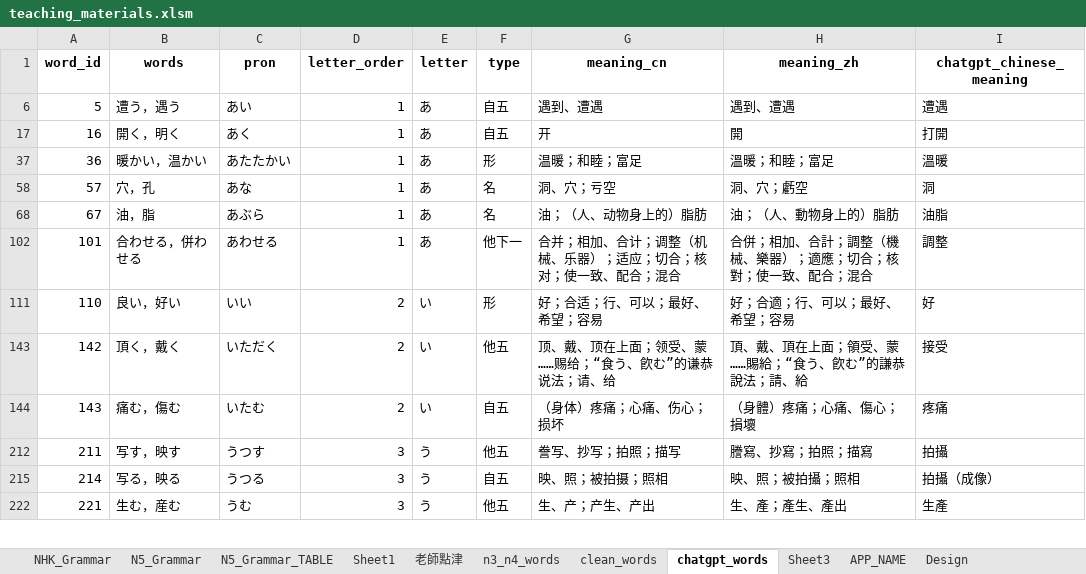
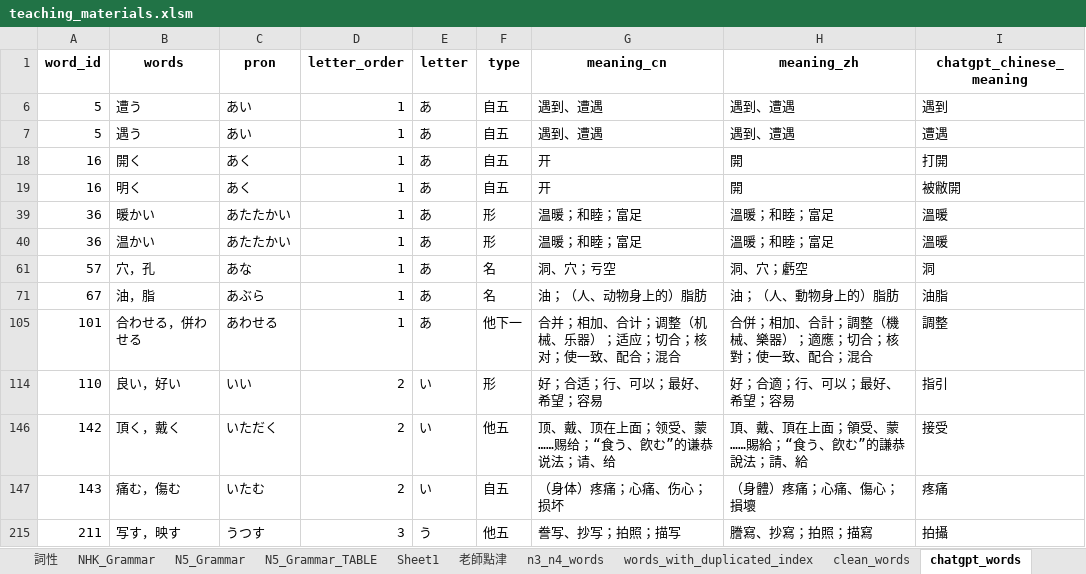
Before and after one commit to ivcode286/PandasJp, an Excel workbook: assets/files/teaching_materials.xlsm, sheet chatgpt_words, drawn as a sheet; only a part is shown; the shorter side is filled out with more unchanged rows; values as stored, in another font and other column widths than the file's, no borders; addresses are those after the commit; the diff names each change by its address in the sheet, - before the commit and + after, or states it on an @@ line.

Commit message:
update words sheet chinese meaning

```diff
--- a/assets/files/teaching_materials.xlsm (sheet chatgpt_words)
+++ b/assets/files/teaching_materials.xlsm (sheet chatgpt_words)
+sheet tab: 詞性
+sheet tab: words_with_duplicated_index
+row 6: 5 | 遭う | あい | 1 | あ | 自五 | 遇到、遭遇 | 遇到、遭遇 | 遇到
-B7 (words): 遭う，遇う
+B7 (words): 遇う
-B18 (words): 開く，明く
+B18 (words): 開く
+row 19: 16 | 明く | あく | 1 | あ | 自五 | 开 | 開 | 被敝開
-B39 (words): 暖かい，温かい
+B39 (words): 暖かい
+row 40: 36 | 温かい | あたたかい | 1 | あ | 形 | 温暖；和睦；富足 | 溫暖；和睦；富足 | 溫暖
-I114 (chatgpt_chinese_meaning): 好
+I114 (chatgpt_chinese_meaning): 指引
```
Also changed, not shown: other sheet tabs.
